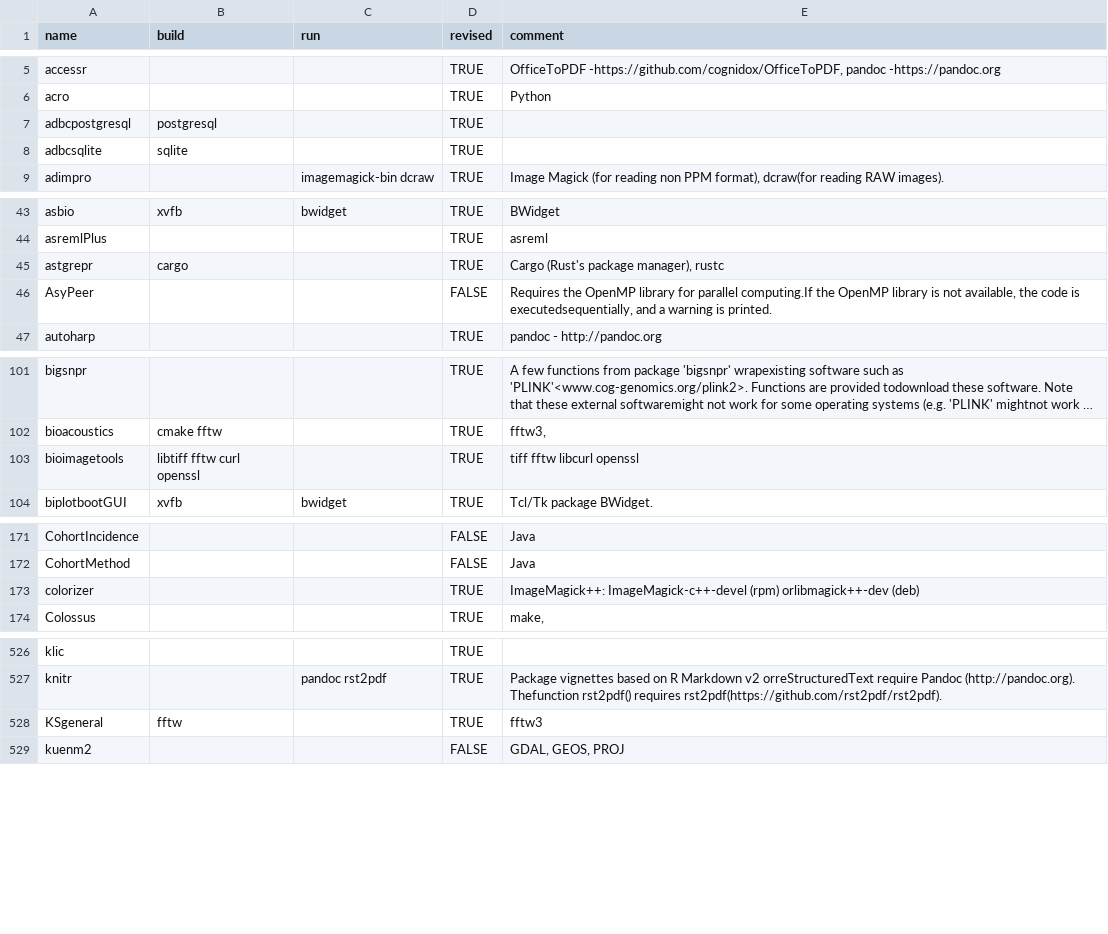
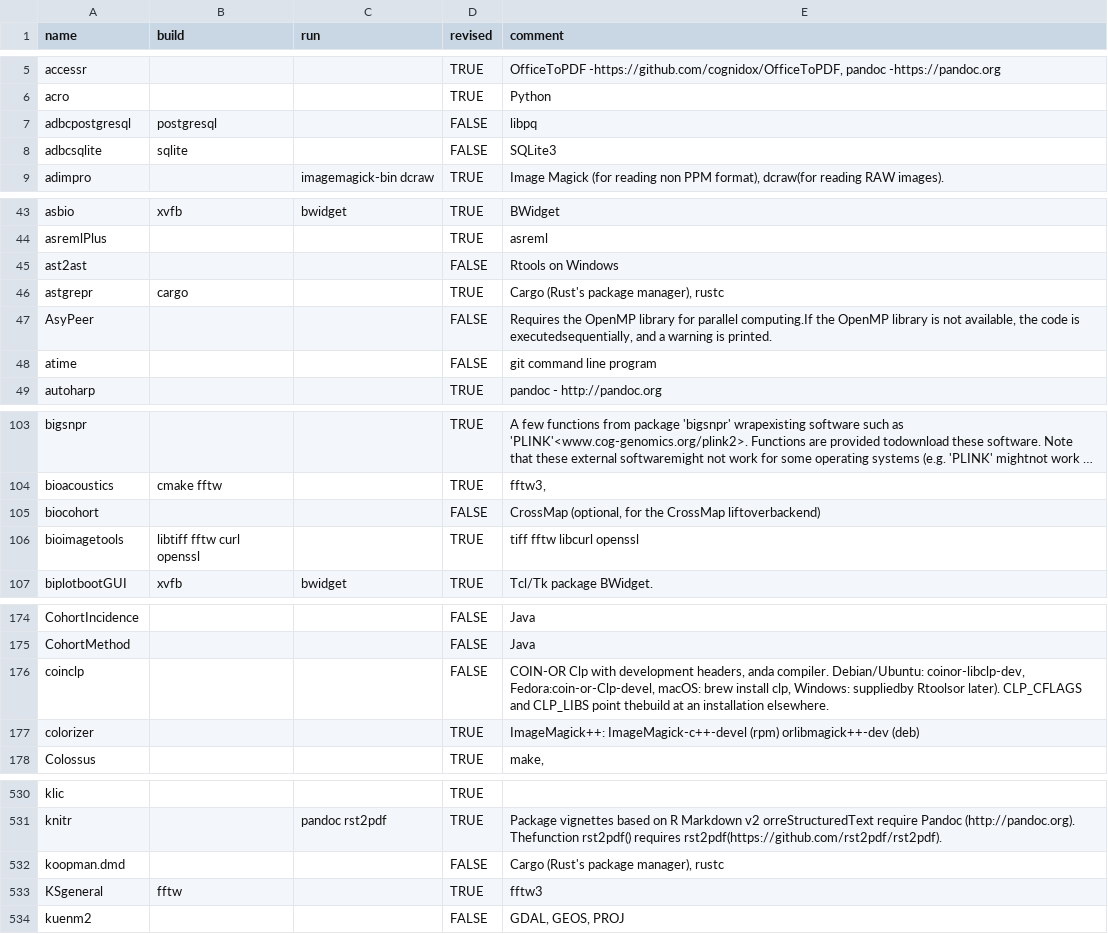
Before and after one commit to cran4linux/sysreqs, a CSV file: pkgdb.csv, drawn as a sheet; only a part is shown, gaps mark what is left out; long unchanged cells end in …; the diff covers the shown part only; the diff names each change by its address in the sheet, - before the commit and + after, or states it on an @@ line.

Commit message:
update pkgdb

```diff
--- a/pkgdb.csv
+++ b/pkgdb.csv
-D7:D8 (revised): TRUE
+D7:D8 (revised): FALSE
-E7 (comment): (empty)
+E7 (comment): libpq
-E8 (comment): (empty)
+E8 (comment): SQLite3
+row 45: ast2ast |  |  | FALSE | Rtools on Windows
+row 48: atime |  |  | FALSE | git command line program
+row 105: biocohort |  |  | FALSE | CrossMap (optional, for the CrossMap liftoverbackend)
+row 176: coinclp |  |  | FALSE | COIN-OR Clp with development headers, anda compiler. Debian/Ubuntu: coinor-libclp-dev, Fedora:coin-or-Clp-devel, macOS: brew install clp, Windows: suppliedby Rtoolsor later). CLP_CFLAGS and CLP_LIBS point thebuild at an installation elsewhere.
+row 532: koopman.dmd |  |  | FALSE | Cargo (Rust's package manager), rustc
```
Also changed, not shown: 5 added rows and 13 edited cells elsewhere in this file.
